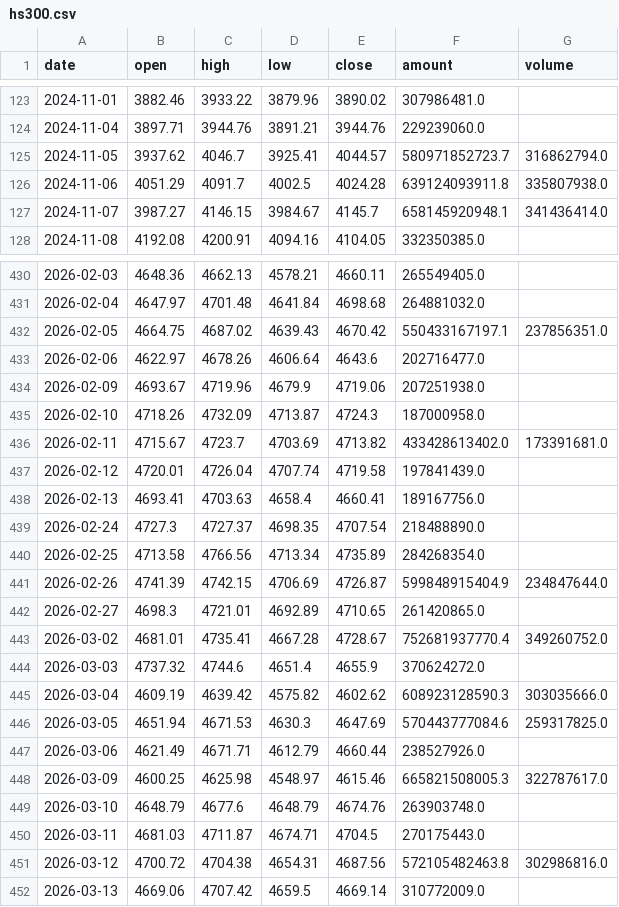
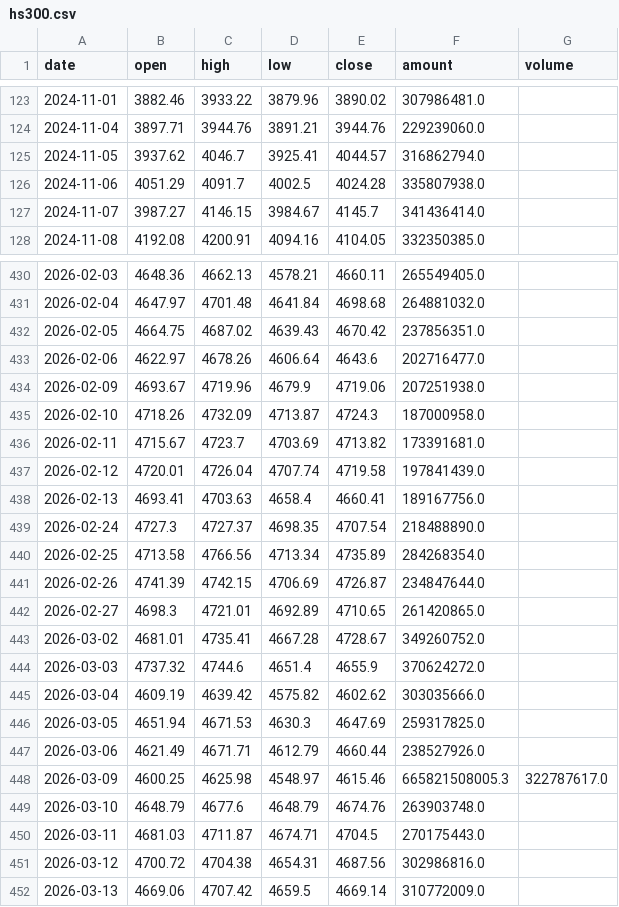
Before and after one commit to lrpopeyou/hs300-pcr-web, a CSV file: data/hs300.csv, drawn as a sheet; only a part is shown, gaps mark what is left out; the diff covers the shown part only.

```diff
--- a/data/hs300.csv
+++ b/data/hs300.csv
@@ -124,5 +124,5 @@
 2024-11-04,3897.71,3944.76,3891.21,3944.76,229239060.0,
-2024-11-05,3937.62,4046.7,3925.41,4044.57,580971852723.7,316862794.0
-2024-11-06,4051.29,4091.7,4002.5,4024.28,639124093911.8,335807938.0
-2024-11-07,3987.27,4146.15,3984.67,4145.7,658145920948.1,341436414.0
+2024-11-05,3937.62,4046.7,3925.41,4044.57,316862794.0,
+2024-11-06,4051.29,4091.7,4002.5,4024.28,335807938.0,
+2024-11-07,3987.27,4146.15,3984.67,4145.7,341436414.0,
 2024-11-08,4192.08,4200.91,4094.16,4104.05,332350385.0,
@@ -431,3 +431,3 @@
 2026-02-04,4647.97,4701.48,4641.84,4698.68,264881032.0,
-2026-02-05,4664.75,4687.02,4639.43,4670.42,550433167197.1,237856351.0
+2026-02-05,4664.75,4687.02,4639.43,4670.42,237856351.0,
 2026-02-06,4622.97,4678.26,4606.64,4643.6,202716477.0,
@@ -435,3 +435,3 @@
 2026-02-10,4718.26,4732.09,4713.87,4724.3,187000958.0,
-2026-02-11,4715.67,4723.7,4703.69,4713.82,433428613402.0,173391681.0
+2026-02-11,4715.67,4723.7,4703.69,4713.82,173391681.0,
 2026-02-12,4720.01,4726.04,4707.74,4719.58,197841439.0,
@@ -440,8 +440,8 @@
 2026-02-25,4713.58,4766.56,4713.34,4735.89,284268354.0,
-2026-02-26,4741.39,4742.15,4706.69,4726.87,599848915404.9,234847644.0
+2026-02-26,4741.39,4742.15,4706.69,4726.87,234847644.0,
 2026-02-27,4698.3,4721.01,4692.89,4710.65,261420865.0,
-2026-03-02,4681.01,4735.41,4667.28,4728.67,752681937770.4,349260752.0
+2026-03-02,4681.01,4735.41,4667.28,4728.67,349260752.0,
 2026-03-03,4737.32,4744.6,4651.4,4655.9,370624272.0,
-2026-03-04,4609.19,4639.42,4575.82,4602.62,608923128590.3,303035666.0
-2026-03-05,4651.94,4671.53,4630.3,4647.69,570443777084.6,259317825.0
+2026-03-04,4609.19,4639.42,4575.82,4602.62,303035666.0,
+2026-03-05,4651.94,4671.53,4630.3,4647.69,259317825.0,
 2026-03-06,4621.49,4671.71,4612.79,4660.44,238527926.0,
@@ -450,3 +450,3 @@
 2026-03-11,4681.03,4711.87,4674.71,4704.5,270175443.0,
-2026-03-12,4700.72,4704.38,4654.31,4687.56,572105482463.8,302986816.0
+2026-03-12,4700.72,4704.38,4654.31,4687.56,302986816.0,
 2026-03-13,4669.06,4707.42,4659.5,4669.14,310772009.0,
```
Also changed, not shown: 1 added row and 120 edited cells elsewhere in this file, data/io_pcr.csv, 1 other file.
